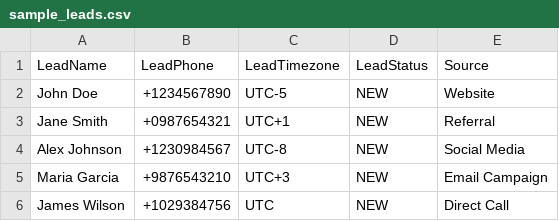
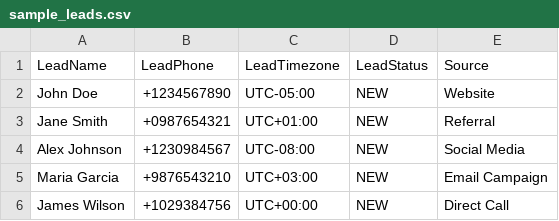
Before and after one commit to depozzyx/aut-test-2, a CSV file: apps/main/public/files/sample_leads.csv, drawn as a sheet.

Commit message:
PBXC-184/lead edit logs

```diff
--- a/apps/main/public/files/sample_leads.csv
+++ b/apps/main/public/files/sample_leads.csv
@@ -1,6 +1,6 @@
 LeadName,LeadPhone,LeadTimezone,LeadStatus,Source
-John Doe,+1234567890,UTC-5,NEW,Website
-Jane Smith,+0987654321,UTC+1,NEW,Referral
-Alex Johnson,+1230984567,UTC-8,NEW,Social Media
-Maria Garcia,+9876543210,UTC+3,NEW,Email Campaign
-James Wilson,+1029384756,UTC,NEW,Direct Call
+John Doe,+1234567890,UTC-05:00,NEW,Website
+Jane Smith,+0987654321,UTC+01:00,NEW,Referral
+Alex Johnson,+1230984567,UTC-08:00,NEW,Social Media
+Maria Garcia,+9876543210,UTC+03:00,NEW,Email Campaign
+James Wilson,+1029384756,UTC+00:00,NEW,Direct Call
```
Also changed, not shown: 8 other files.
